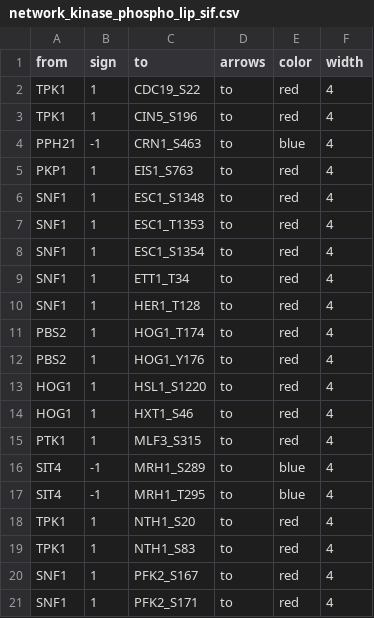
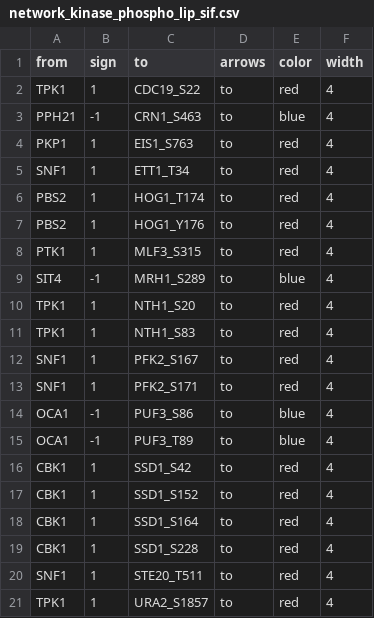
Before and after one commit to saezlab/conformationomic_yeast_picotti_2020, a CSV file: results/network_kinase_phospho_lip_sif.csv, drawn as a sheet; only a part is shown; the shorter side is filled out with more unchanged rows; the diff covers the shown part only; the diff names each change by its address in the sheet, - before the commit and + after, or states it on an @@ line.

```diff
--- a/results/network_kinase_phospho_lip_sif.csv
+++ b/results/network_kinase_phospho_lip_sif.csv
-row 3: TPK1 | 1 | CIN5_S196 | to | red | 4
-row 6: SNF1 | 1 | ESC1_S1348 | to | red | 4
-row 7: SNF1 | 1 | ESC1_T1353 | to | red | 4
-row 8: SNF1 | 1 | ESC1_S1354 | to | red | 4
-row 10: SNF1 | 1 | HER1_T128 | to | red | 4
-row 13: HOG1 | 1 | HSL1_S1220 | to | red | 4
-row 14: HOG1 | 1 | HXT1_S46 | to | red | 4
-row 17: SIT4 | -1 | MRH1_T295 | to | blue | 4
```
Also changed, not shown: 10 removed rows elsewhere in this file, results/network_kinase_phospho_lip_att.csv, 3 other files.
